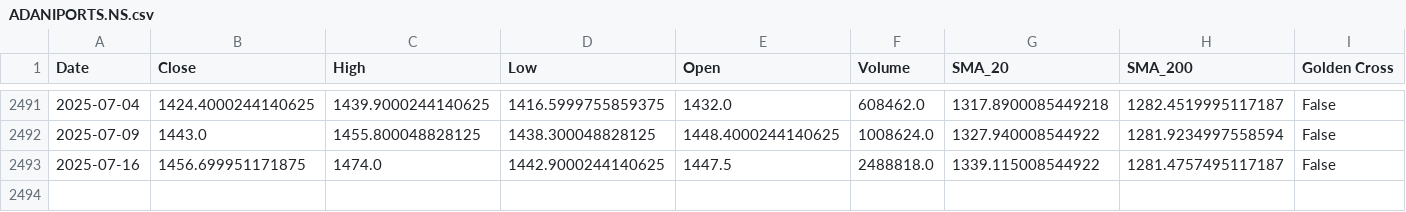
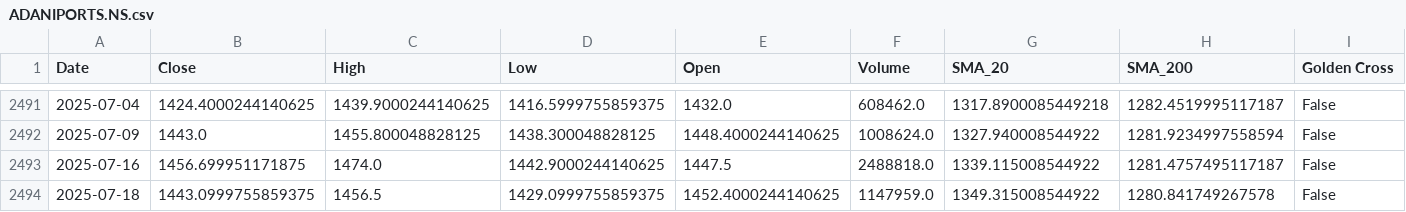
Before and after one commit to sohamdeshpande/nifty-analysis, a CSV file: data/ADANIPORTS.NS.csv, drawn as a sheet; only a part is shown, gaps mark what is left out; rows hold the shown columns only; the diff names each change by its address in the sheet, - before the commit and + after, or states it on an @@ line.

```diff
--- a/data/ADANIPORTS.NS.csv
+++ b/data/ADANIPORTS.NS.csv
+row 2494: 2025-07-18 | 1443.0999755859375 | 1456.5 | 1429.0999755859375 | 1452.4000244140625 | 1147959.0 | 1349.315008544922 | 1280.841749267578 | False
```
Also changed, not shown: data/BAJAJFINSV.NS.csv, data/ONGC.NS.csv, 47 other files.
